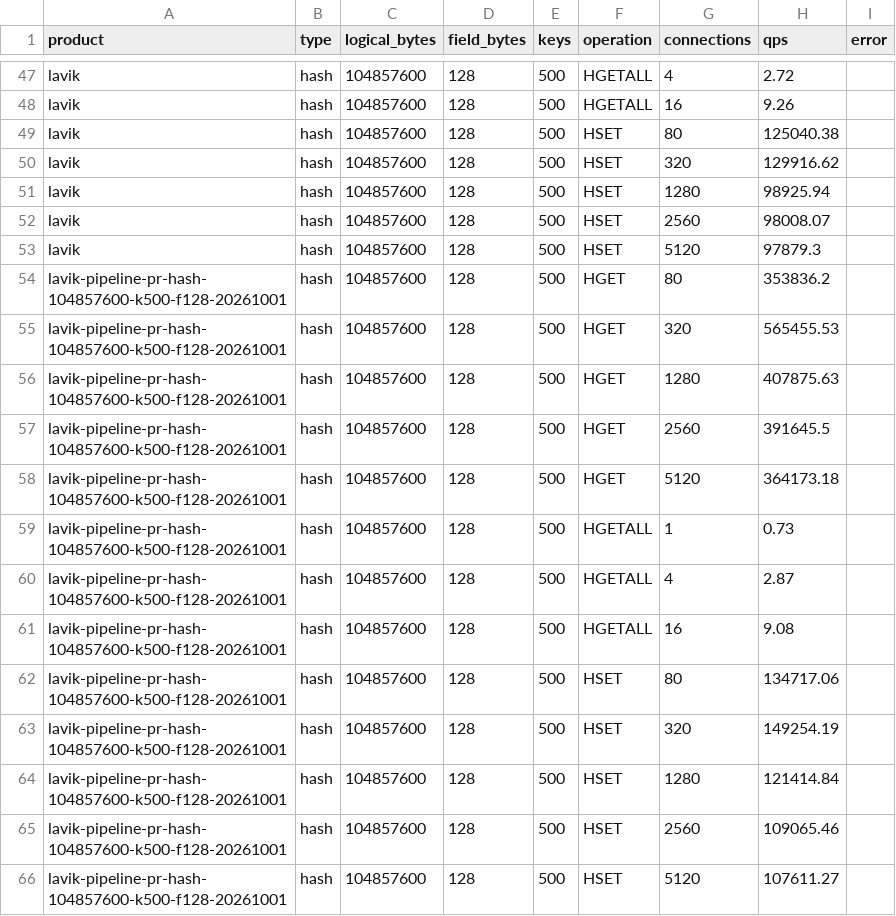
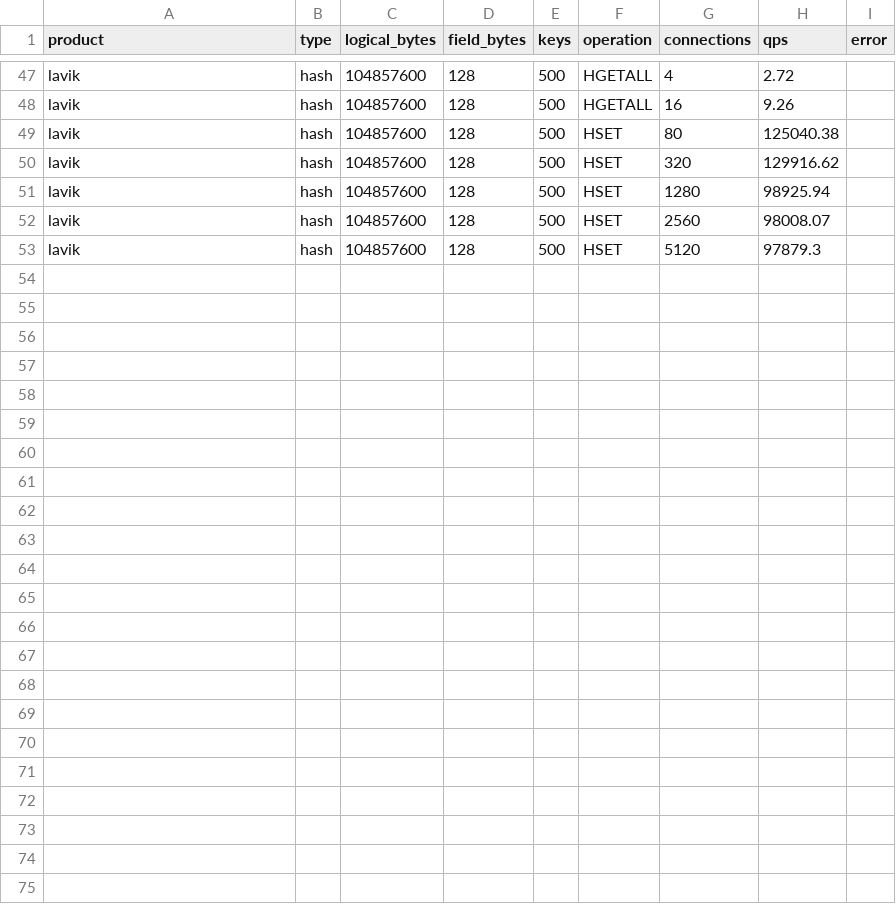
Before and after one commit to thweetkomputer/lavik, a CSV file: perf_reports/lavik-complex-structures-2026-09-26/hash-104857600-128-high-keys.csv, drawn as a sheet; only a part is shown, gaps mark what is left out; the diff names each change by its address in the sheet, - before the commit and + after, or states it on an @@ line.

```diff
--- a/perf_reports/lavik-complex-structures-2026-09-26/hash-104857600-128-high-keys.csv
+++ b/perf_reports/lavik-complex-structures-2026-09-26/hash-104857600-128-high-keys.csv
-row 54: lavik-pipeline-pr-hash-104857600-k500-f128-20261001 | hash | 104857600 | 128 | 500 | HGET | 80 | 353836.2
-row 55: lavik-pipeline-pr-hash-104857600-k500-f128-20261001 | hash | 104857600 | 128 | 500 | HGET | 320 | 565455.53
-row 56: lavik-pipeline-pr-hash-104857600-k500-f128-20261001 | hash | 104857600 | 128 | 500 | HGET | 1280 | 407875.63
-row 57: lavik-pipeline-pr-hash-104857600-k500-f128-20261001 | hash | 104857600 | 128 | 500 | HGET | 2560 | 391645.5
-row 58: lavik-pipeline-pr-hash-104857600-k500-f128-20261001 | hash | 104857600 | 128 | 500 | HGET | 5120 | 364173.18
-row 59: lavik-pipeline-pr-hash-104857600-k500-f128-20261001 | hash | 104857600 | 128 | 500 | HGETALL | 1 | 0.73
-row 60: lavik-pipeline-pr-hash-104857600-k500-f128-20261001 | hash | 104857600 | 128 | 500 | HGETALL | 4 | 2.87
-row 61: lavik-pipeline-pr-hash-104857600-k500-f128-20261001 | hash | 104857600 | 128 | 500 | HGETALL | 16 | 9.08
-row 62: lavik-pipeline-pr-hash-104857600-k500-f128-20261001 | hash | 104857600 | 128 | 500 | HSET | 80 | 134717.06
-row 63: lavik-pipeline-pr-hash-104857600-k500-f128-20261001 | hash | 104857600 | 128 | 500 | HSET | 320 | 149254.19
-row 64: lavik-pipeline-pr-hash-104857600-k500-f128-20261001 | hash | 104857600 | 128 | 500 | HSET | 1280 | 121414.84
-row 65: lavik-pipeline-pr-hash-104857600-k500-f128-20261001 | hash | 104857600 | 128 | 500 | HSET | 2560 | 109065.46
-row 66: lavik-pipeline-pr-hash-104857600-k500-f128-20261001 | hash | 104857600 | 128 | 500 | HSET | 5120 | 107611.27
```
Also changed, not shown: perf_reports/lavik-complex-structures-2026-09-26/hash-104857600-1024-high-keys.csv, perf_reports/lavik-complex-structures-2026-09-26/set-1048576-1024-high-keys.csv, 40 other files.
